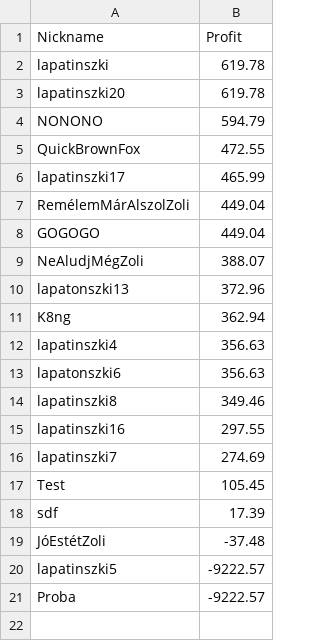
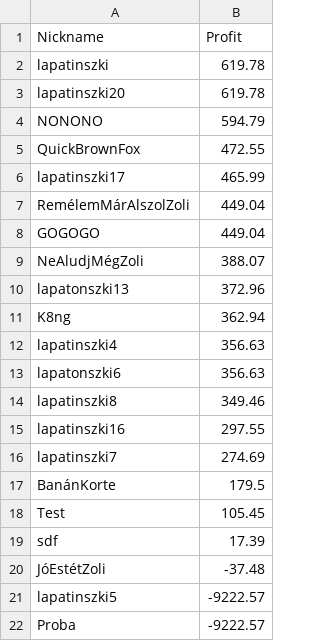
Before and after one commit to lapatinszki/simulator-app, a CSV file: table_Leaderboard.csv, drawn as a sheet.

Commit message:
Update leaderboard for BanánKorte

```diff
--- a/table_Leaderboard.csv
+++ b/table_Leaderboard.csv
@@ -16,2 +16,3 @@ lapatinszki16,297.55
 lapatinszki7,274.69
+BanánKorte,179.5
 Test,105.45
```
